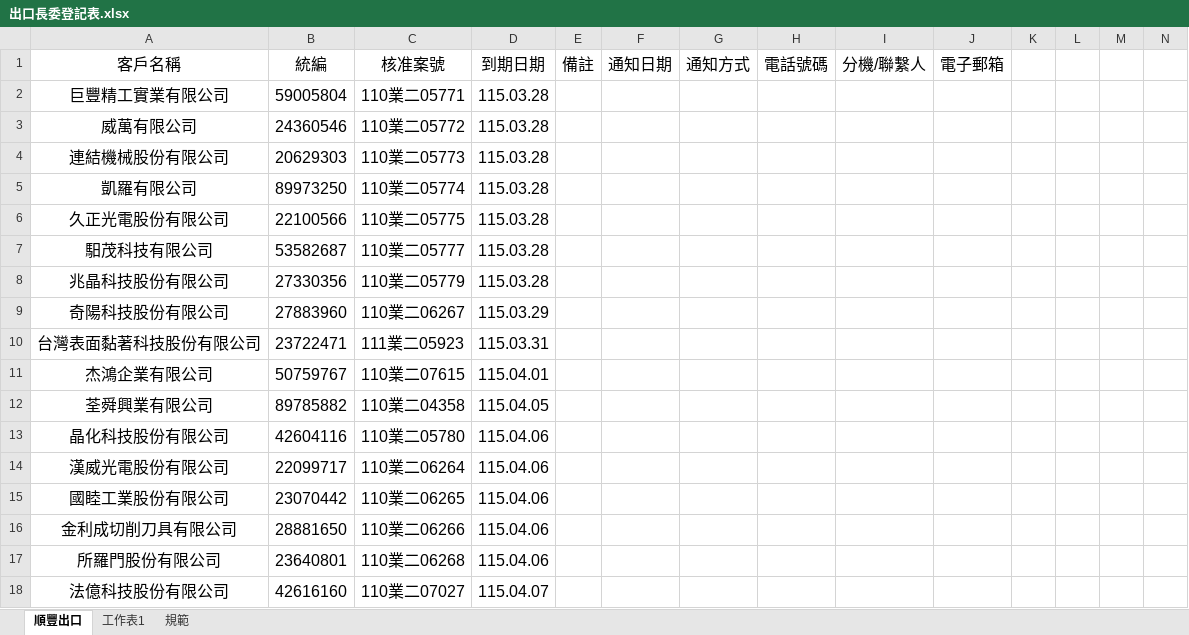
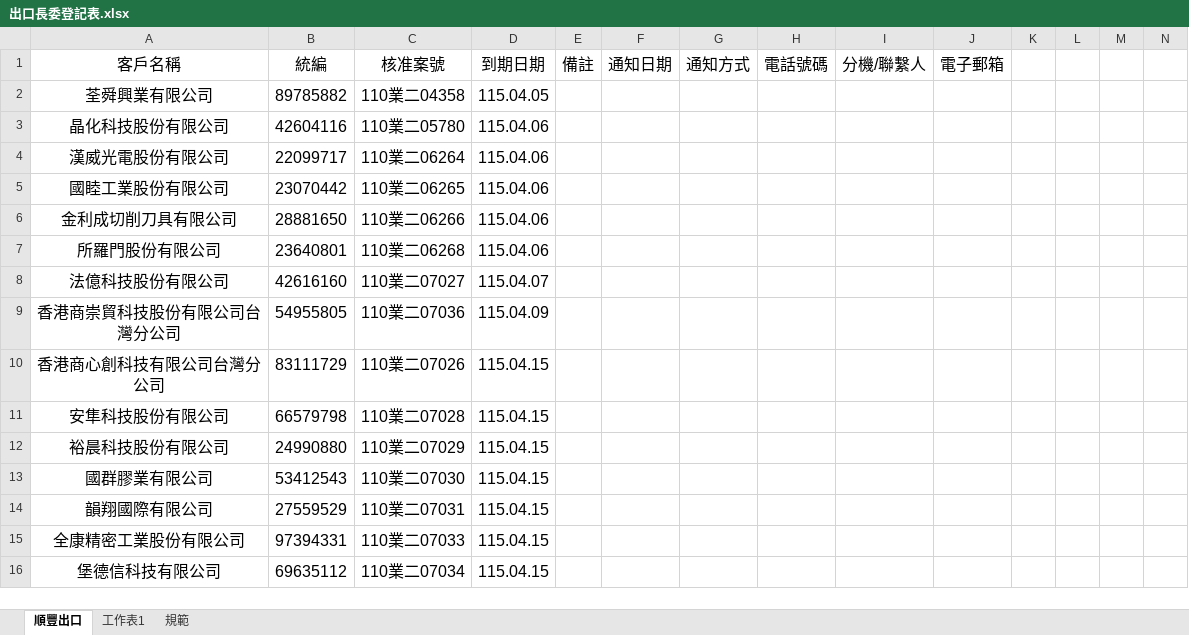
Before and after one commit to liyijung/declaration, an Excel workbook: Export_format/出口長委登記表.xlsx, sheet 順豐出口, drawn as a sheet; only a part is shown; the shorter side is filled out with more unchanged rows; values as stored, in another font and other column widths than the file's, no borders; charts and pictures and conditional formats not drawn; removed rows and columns are numbered as before the commit, all else as after; rows hold the shown columns only; the diff covers the shown part only; the diff names each change by its address in the sheet, - before the commit and + after, or states it on an @@ line.

```diff
--- a/Export_format/出口長委登記表.xlsx (sheet 順豐出口)
+++ b/Export_format/出口長委登記表.xlsx (sheet 順豐出口)
-row 2: 巨豐精工實業有限公司 | 59005804 | 110業二05771 | 115.03.28
-row 3: 威萬有限公司 | 24360546 | 110業二05772 | 115.03.28
-row 4: 連結機械股份有限公司 | 20629303 | 110業二05773 | 115.03.28
-row 5: 凱羅有限公司 | 89973250 | 110業二05774 | 115.03.28
-row 6: 久正光電股份有限公司 | 22100566 | 110業二05775 | 115.03.28
-row 7: 馹茂科技有限公司 | 53582687 | 110業二05777 | 115.03.28
-row 8: 兆晶科技股份有限公司 | 27330356 | 110業二05779 | 115.03.28
-row 9: 奇陽科技股份有限公司 | 27883960 | 110業二06267 | 115.03.29
-row 10: 台灣表面黏著科技股份有限公司 | 23722471 | 111業二05923 | 115.03.31
-row 11: 杰鴻企業有限公司 | 50759767 | 110業二07615 | 115.04.01
```
Also changed, not shown: 8 added rows and 22 edited cells elsewhere in this sheet, charts or pictures.
